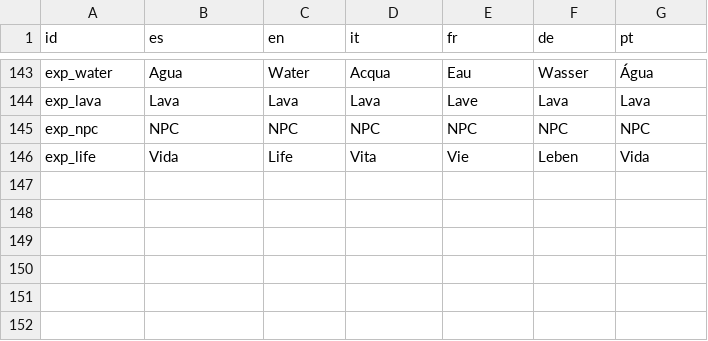
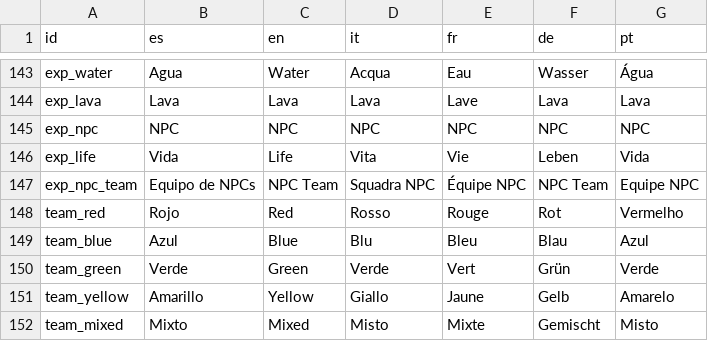
Before and after one commit to OmarSaez/Sandbox-game, a CSV file: sandbox/translations.csv, drawn as a sheet; only a part is shown, gaps mark what is left out.

Commit message:
Se agrega las etiquetas EXP_TEAM_color para RED, BLUE, GREEN y YELLOW, ademas de un MIXED, para selecionar el tipo de NPC cuando se toma EXP_NPC

```diff
--- a/sandbox/translations.csv
+++ b/sandbox/translations.csv
@@ -146 +146,7 @@ exp_npc,NPC,NPC,NPC,NPC,NPC,NPC
 exp_life,Vida,Life,Vita,Vie,Leben,Vida
+exp_npc_team,Equipo de NPCs,NPC Team,Squadra NPC,Équipe NPC,NPC Team,Equipe NPC
+team_red,Rojo,Red,Rosso,Rouge,Rot,Vermelho
+team_blue,Azul,Blue,Blu,Bleu,Blau,Azul
+team_green,Verde,Green,Verde,Vert,Grün,Verde
+team_yellow,Amarillo,Yellow,Giallo,Jaune,Gelb,Amarelo
+team_mixed,Mixto,Mixed,Misto,Mixte,Gemischt,Misto
```
Also changed, not shown: 8 other files.
